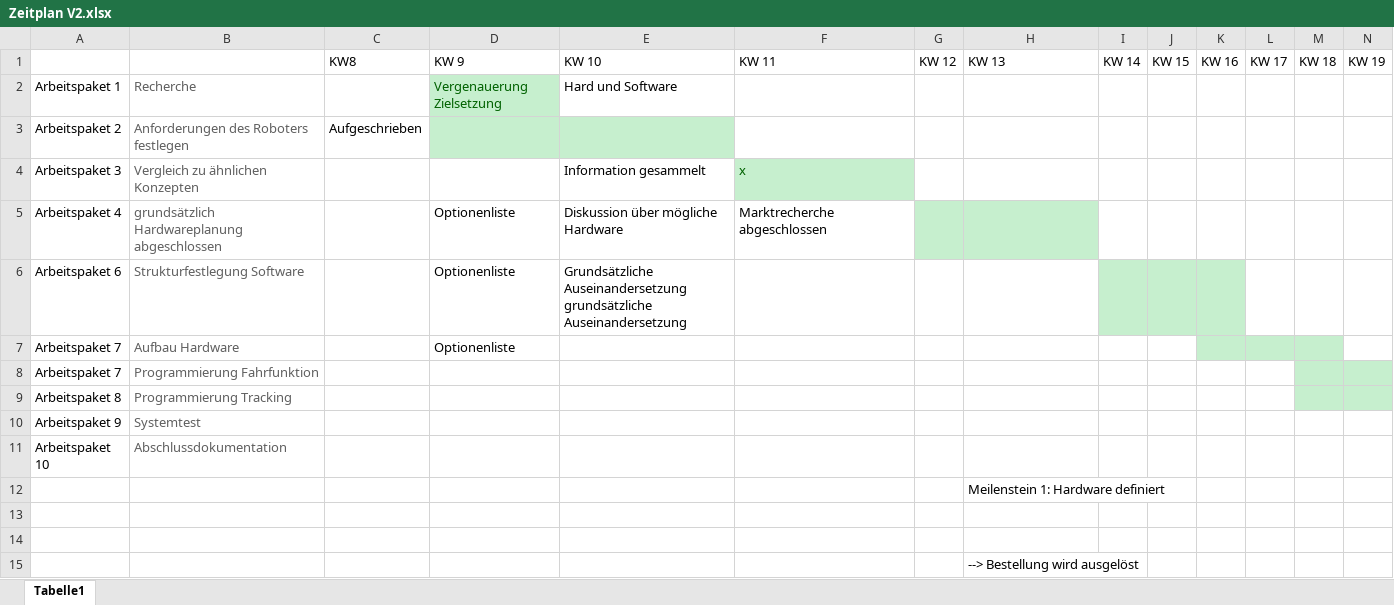
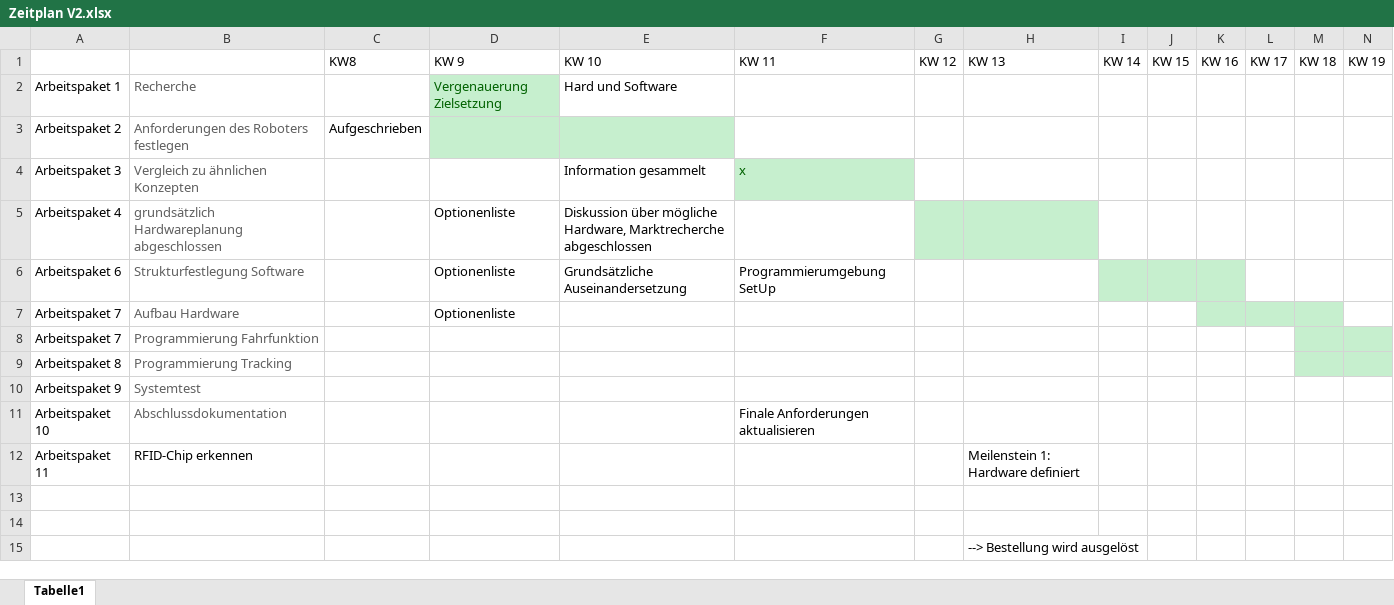
Before and after one commit to Lorenzuser/Projekt--HomeDirect, an Excel workbook: Zeitplanung/Zeitplan V2.xlsx, sheet Tabelle1, drawn as a sheet; only a part is shown; values as stored, in another font and other column widths than the file's, no borders; removed rows and columns are numbered as before the commit, all else as after; rows hold the shown columns only; ↵ is a line break in a cell; the diff names each change by its address in the sheet, - before the commit and + after, or states it on an @@ line.

Commit message:
zeitplan

```diff
--- a/Zeitplanung/Zeitplan V2.xlsx (sheet Tabelle1)
+++ b/Zeitplanung/Zeitplan V2.xlsx (sheet Tabelle1)
-E5: …über mögliche Hardware
+E5: …über mögliche Hardware, Marktrecherche abgeschlossen
-F5: Marktrecherche abgeschlossen
+F5: (empty)
-E6: Grundsätzliche Auseinandersetzung ↵ grundsätzliche Auseinandersetzung
+E6: Grundsätzliche Auseinandersetzung
-F6: (empty)
+F6: Programmierumgebung SetUp
-F11: (empty)
+F11: Finale Anforderungen aktualisieren
-row 12:  |  |  |  |  |  |  | Meilenstein 1: Hardware definiert
+row 12: Arbeitspaket 11 | RFID-Chip erkennen |  |  |  |  |  | Meilenstein 1: Hardware definiert
```
